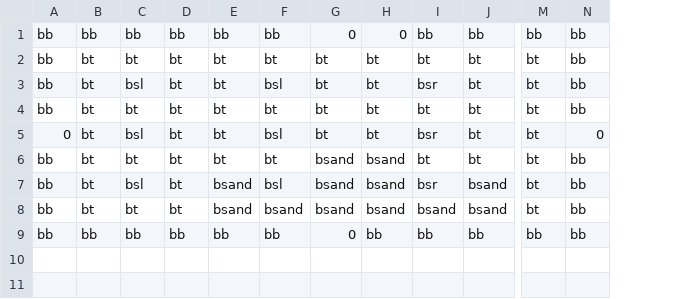
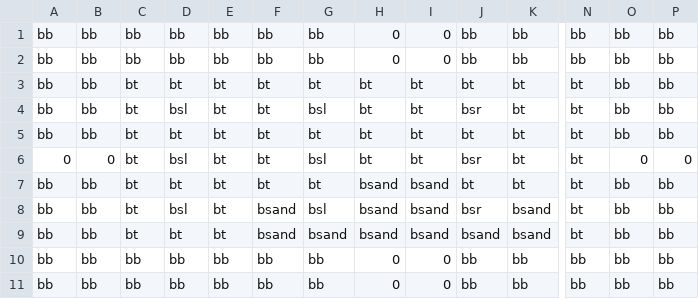
Before and after one commit to JishLong/NES-Game-Remaster, a CSV file: Sprint0/Levels/Level1/Room2/Blocks.csv, drawn as a sheet; only a part is shown, gaps mark what is left out; addresses are those after the commit; rows hold the shown columns only; the diff names each change by its address in the sheet, - before the commit and + after, or states it on an @@ line.

```diff
--- a/Sprint0/Levels/Level1/Room2/Blocks.csv
+++ b/Sprint0/Levels/Level1/Room2/Blocks.csv
+column B, rows 2-10: bb | bb | bb | bb | 0 | bb | bb | bb | bb
+column P, rows 2-10: bb | bb | bb | bb | 0 | bb | bb | bb | bb
+row 1: bb | bb | bb | bb | bb | bb | bb | 0 | 0 | bb | bb | bb | bb | bb
-I10: bb
+I10: 0
+row 11: bb | bb | bb | bb | bb | bb | bb | 0 | 0 | bb | bb | bb | bb | bb
```
Also changed, not shown: 28 other files.
